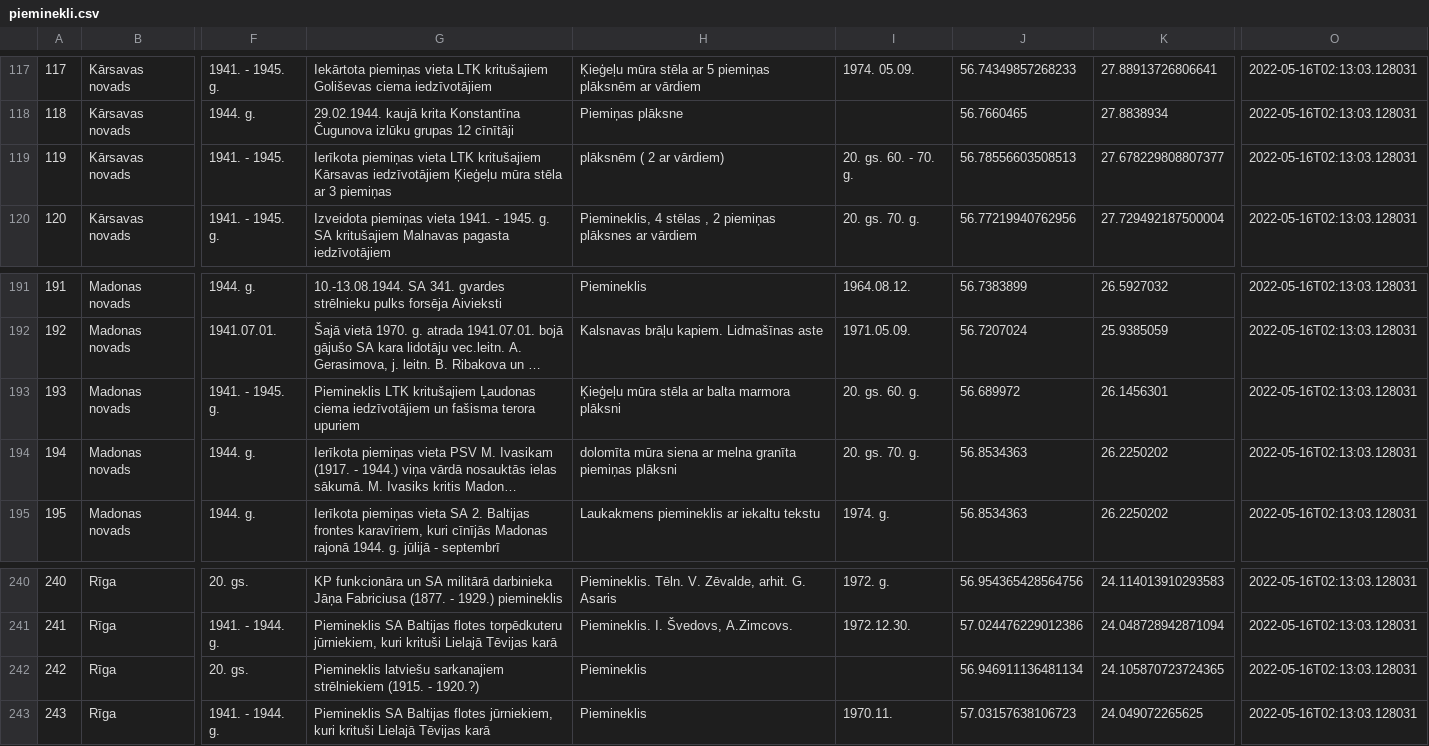
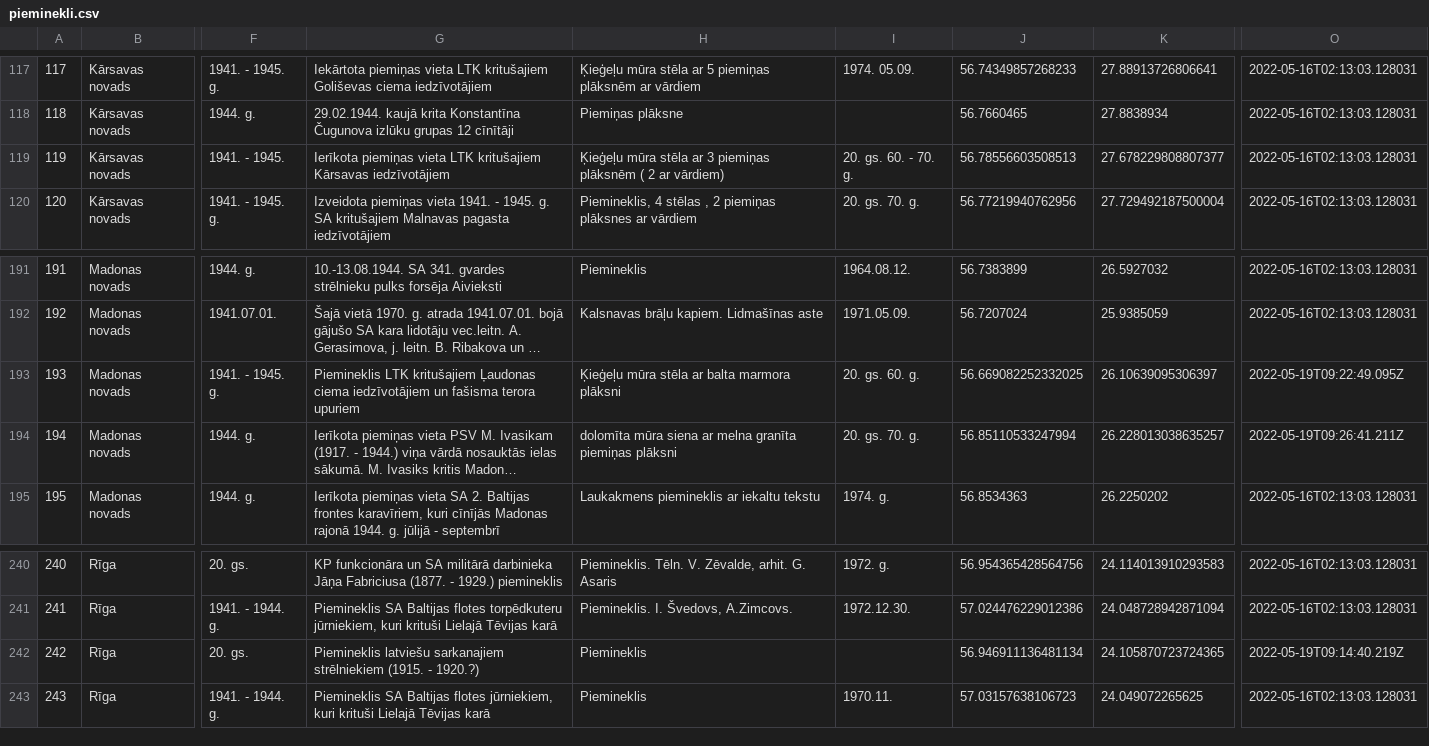
Before and after one commit to pieminekli/karte, a CSV file: python/pieminekli.csv, drawn as a sheet; only a part is shown, gaps mark what is left out; long unchanged cells end in …; the diff covers the shown part only; the diff names each change by its address in the sheet, - before the commit and + after, or states it on an @@ line.

```diff
--- a/python/pieminekli.csv
+++ b/python/pieminekli.csv
-G119: …Kārsavas iedzīvotājiem Ķieģeļu mūra stēla ar 3 piemiņas
+G119: …Kārsavas iedzīvotājiem
-H119: plāksnēm ( 2 ar vārdiem)
+H119: Ķieģeļu mūra stēla ar 3 piemiņas plāksnēm ( 2 ar vārdiem)
-J193: 56.689972
+J193: 56.669082252332025
-K193: 26.1456301
+K193: 26.10639095306397
-O193: 2022-05-16T02:13:03.128031
+O193: 2022-05-19T09:22:49.095Z
-J194: 56.8534363
+J194: 56.85110533247994
-K194: 26.2250202
+K194: 26.228013038635257
-O194: 2022-05-16T02:13:03.128031
+O194: 2022-05-19T09:26:41.211Z
-O242: 2022-05-16T02:13:03.128031
+O242: 2022-05-19T09:14:40.219Z
```
Also changed, not shown: 33 edited cells elsewhere in this file, 2 other files.
